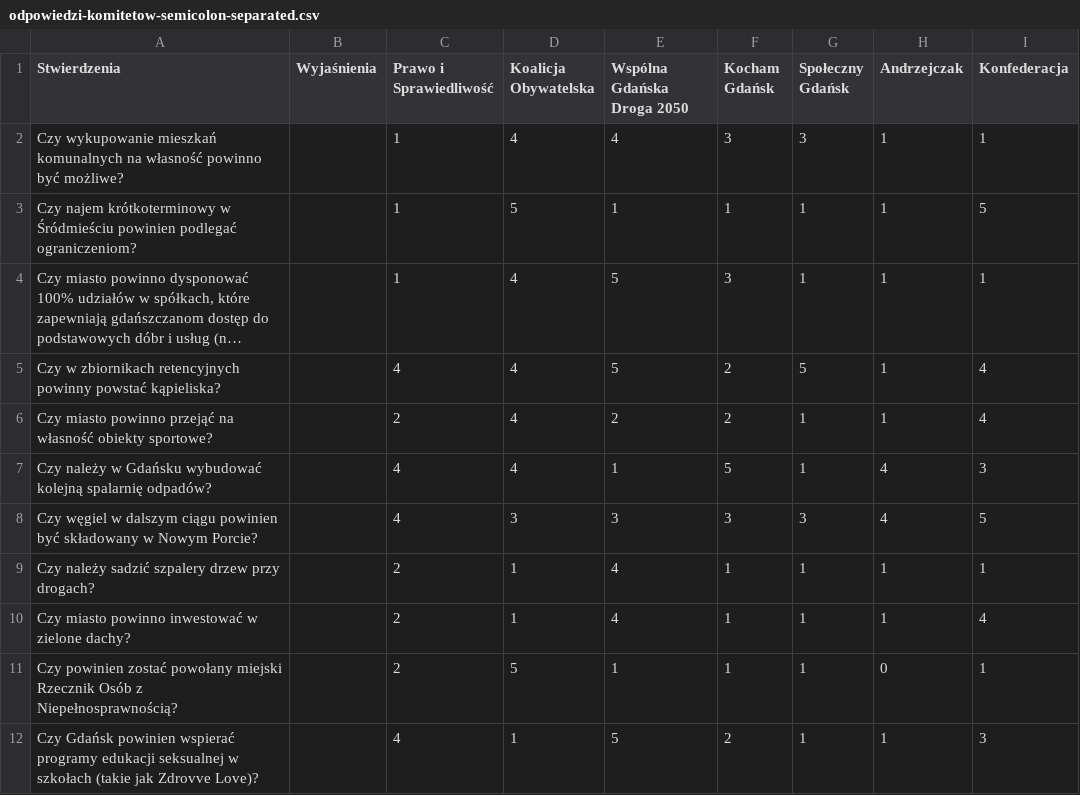
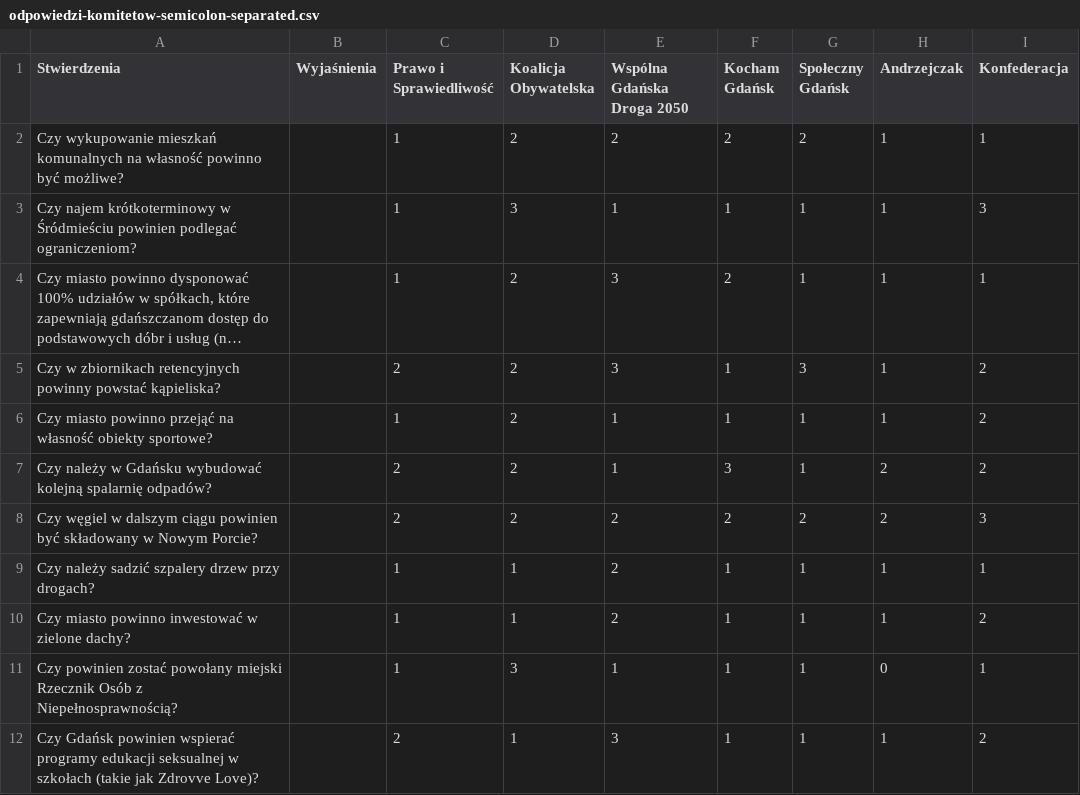
Before and after one commit to julnac/gdanski-latarnik-wyborczy, a CSV file: public/odpowiedzi-komitetow-semicolon-separated.csv, drawn as a sheet; only a part is shown; long unchanged cells end in …; the diff covers the shown part only; the diff names each change by its address in the sheet, - before the commit and + after, or states it on an @@ line.

```diff
--- a/public/odpowiedzi-komitetow-semicolon-separated.csv
+++ b/public/odpowiedzi-komitetow-semicolon-separated.csv
-D2 (Koalicja Obywatelska): 4
+D2 (Koalicja Obywatelska): 2
-E2 (Wspólna Gdańska Droga 2050): 4
+E2 (Wspólna Gdańska Droga 2050): 2
-F2 (Kocham Gdańsk): 3
+F2 (Kocham Gdańsk): 2
-G2 (Społeczny Gdańsk): 3
+G2 (Społeczny Gdańsk): 2
-D3 (Koalicja Obywatelska): 5
+D3 (Koalicja Obywatelska): 3
-I3 (Konfederacja): 5
+I3 (Konfederacja): 3
-D4:D7 (Koalicja Obywatelska): 4
+D4:D7 (Koalicja Obywatelska): 2
-E4:E5 (Wspólna Gdańska Droga 2050): 5
+E4:E5 (Wspólna Gdańska Droga 2050): 3
-F4 (Kocham Gdańsk): 3
+F4 (Kocham Gdańsk): 2
-C5 (Prawo i Sprawiedliwość): 4
+C5 (Prawo i Sprawiedliwość): 2
-F5:F6 (Kocham Gdańsk): 2
+F5:F6 (Kocham Gdańsk): 1
-G5 (Społeczny Gdańsk): 5
+G5 (Społeczny Gdańsk): 3
-I5:I6 (Konfederacja): 4
+I5:I6 (Konfederacja): 2
-C6 (Prawo i Sprawiedliwość): 2
+C6 (Prawo i Sprawiedliwość): 1
-E6 (Wspólna Gdańska Droga 2050): 2
+E6 (Wspólna Gdańska Droga 2050): 1
-C7:C8 (Prawo i Sprawiedliwość): 4
+C7:C8 (Prawo i Sprawiedliwość): 2
-F7 (Kocham Gdańsk): 5
+F7 (Kocham Gdańsk): 3
-H7:H8 (Andrzejczak): 4
+H7:H8 (Andrzejczak): 2
-I7 (Konfederacja): 3
+I7 (Konfederacja): 2
-D8 (Koalicja Obywatelska): 3
+D8 (Koalicja Obywatelska): 2
-E8 (Wspólna Gdańska Droga 2050): 3
+E8 (Wspólna Gdańska Droga 2050): 2
-F8 (Kocham Gdańsk): 3
+F8 (Kocham Gdańsk): 2
-G8 (Społeczny Gdańsk): 3
+G8 (Społeczny Gdańsk): 2
-I8 (Konfederacja): 5
+I8 (Konfederacja): 3
-C9:C11 (Prawo i Sprawiedliwość): 2
+C9:C11 (Prawo i Sprawiedliwość): 1
-E9:E10 (Wspólna Gdańska Droga 2050): 4
+E9:E10 (Wspólna Gdańska Droga 2050): 2
-I10 (Konfederacja): 4
+I10 (Konfederacja): 2
-D11 (Koalicja Obywatelska): 5
+D11 (Koalicja Obywatelska): 3
-C12 (Prawo i Sprawiedliwość): 4
+C12 (Prawo i Sprawiedliwość): 2
-E12 (Wspólna Gdańska Droga 2050): 5
+E12 (Wspólna Gdańska Droga 2050): 3
-F12 (Kocham Gdańsk): 2
+F12 (Kocham Gdańsk): 1
-I12 (Konfederacja): 3
+I12 (Konfederacja): 2
```
Also changed, not shown: 83 edited cells elsewhere in this file, 3 other files.
